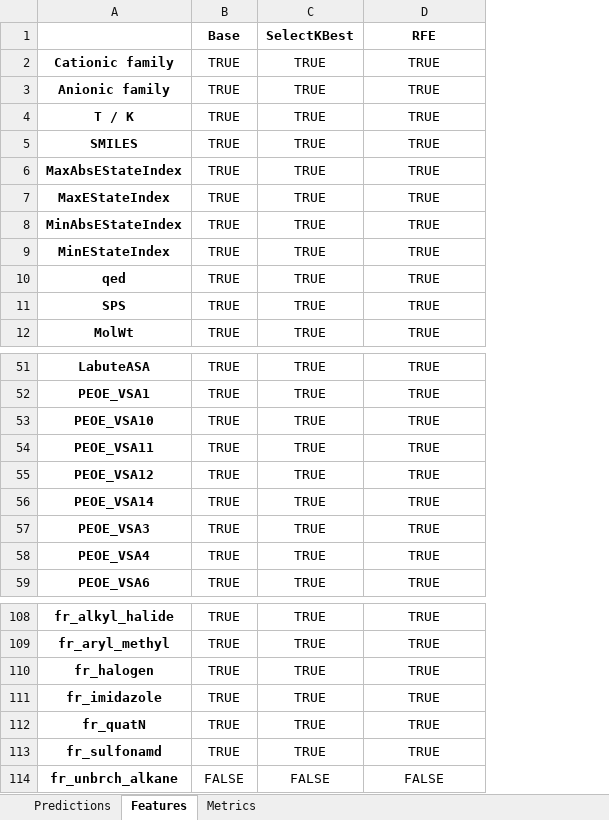
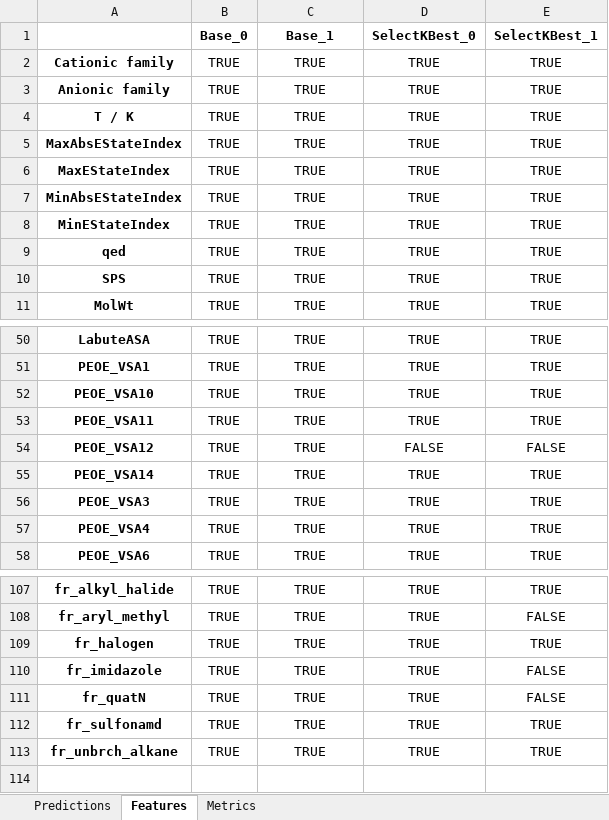
Before and after one commit to JGoodin-01/IonicBayesFS, an Excel workbook: LinearRegression_results.xlsx, sheet Features, drawn as a sheet; only a part is shown, gaps mark what is left out; values as stored, in another font and other column widths than the file's, no borders; removed rows and columns are numbered as before the commit, all else as after; the diff names each change by its address in the sheet, - before the commit and + after, or states it on an @@ line.

```diff
--- a/LinearRegression_results.xlsx (sheet Features)
+++ b/LinearRegression_results.xlsx (sheet Features)
+column E, rows 2-11: all TRUE; rows 50-58: TRUE | TRUE | TRUE | TRUE | FALSE | TRUE | TRUE | TRUE | TRUE; rows 107-113: TRUE | FALSE | TRUE | FALSE | FALSE | TRUE | TRUE
-row 1:  | Base | SelectKBest | RFE
+row 1:  | Base_0 | Base_1 | SelectKBest_0 | SelectKBest_1
-row 5: SMILES | TRUE | TRUE | TRUE
-D54: TRUE
+D54: FALSE
-B113: FALSE
+B113: TRUE
-C113: FALSE
+C113: TRUE
-D113: FALSE
+D113: TRUE
```
Also changed, not shown: sheet Predictions, sheet Metrics, RandomForestRegressor_results.xlsx, 6 other files.
